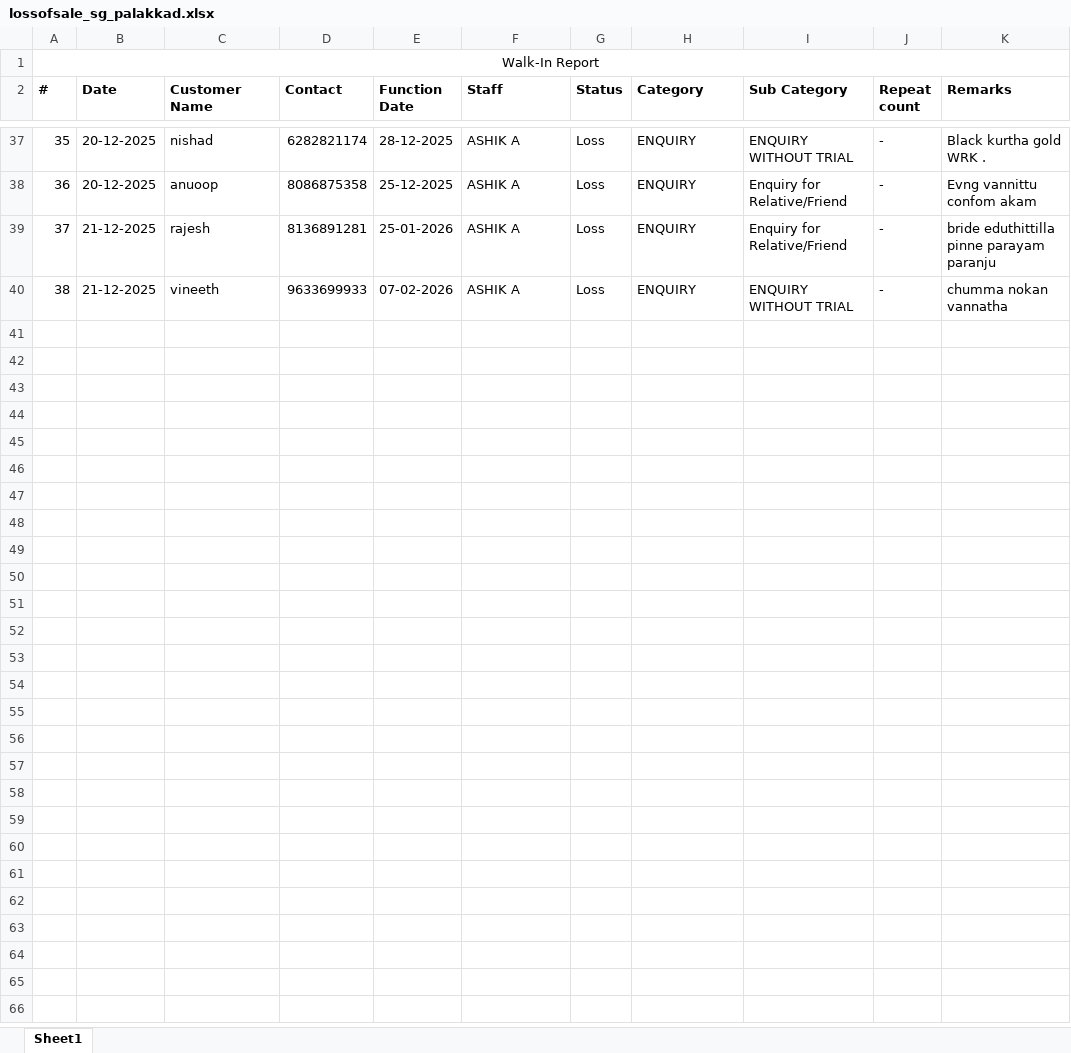
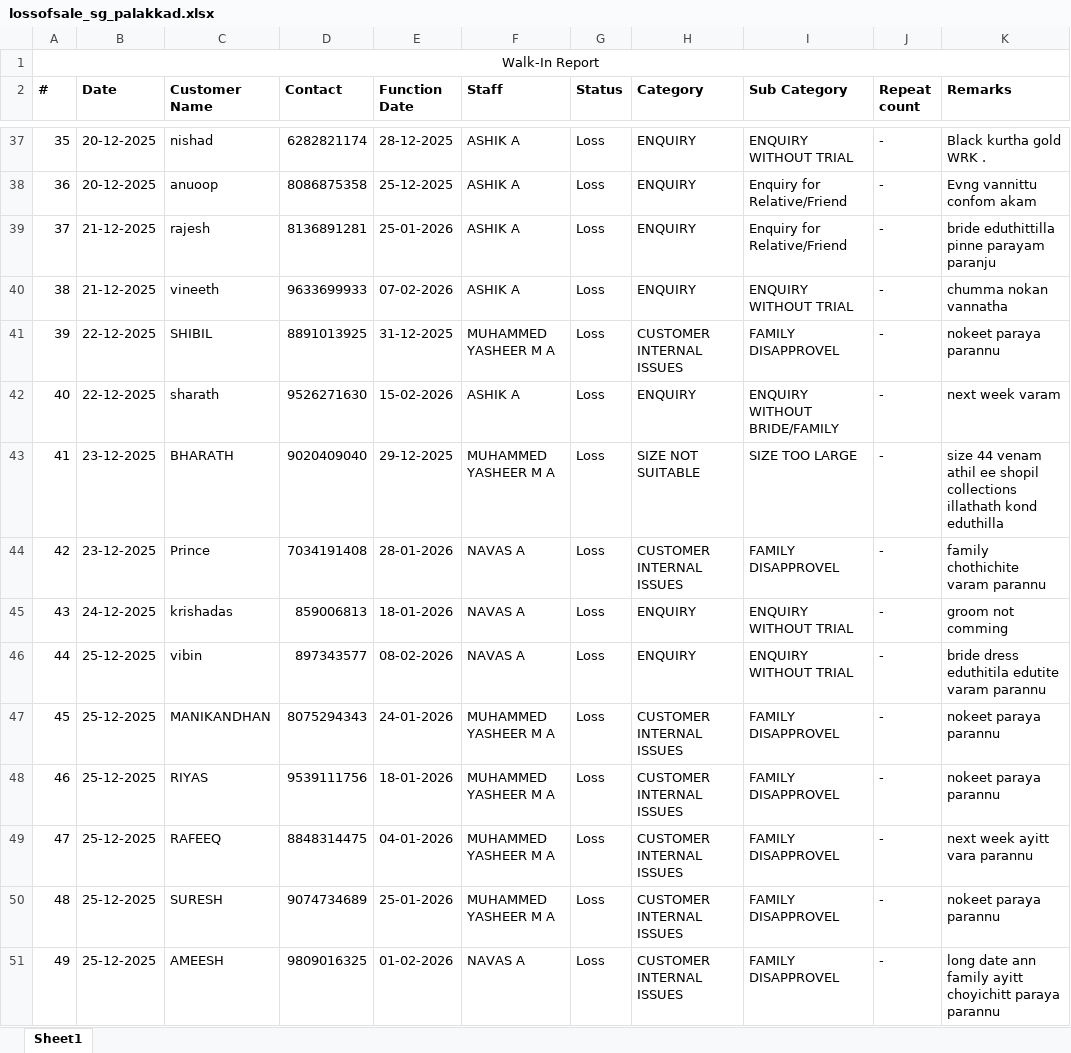
Before and after one commit to rootmentsdev/TelecallerAppBackend, an Excel workbook: data/lossofsale_sg_palakkad.xlsx, sheet Sheet1, drawn as a sheet; only a part is shown, gaps mark what is left out; values as stored, in another font and other column widths than the file's, no borders; the diff names each change by its address in the sheet, - before the commit and + after, or states it on an @@ line.

```diff
--- a/data/lossofsale_sg_palakkad.xlsx (sheet Sheet1)
+++ b/data/lossofsale_sg_palakkad.xlsx (sheet Sheet1)
+row 41: 39 | 22-12-2025 | SHIBIL | 8891013925 | 31-12-2025 | MUHAMMED YASHEER M A | Loss | CUSTOMER INTERNAL ISSUES | FAMILY DISAPPROVEL | - | nokeet paraya parannu
+row 42: 40 | 22-12-2025 | sharath | 9526271630 | 15-02-2026 | ASHIK A | Loss | ENQUIRY | ENQUIRY WITHOUT BRIDE/FAMILY | - | next week varam
+row 43: 41 | 23-12-2025 | BHARATH | 9020409040 | 29-12-2025 | MUHAMMED YASHEER M A | Loss | SIZE NOT SUITABLE | SIZE TOO LARGE | - | size 44 venam athil ee shopil collections illathath kond eduthilla
+row 44: 42 | 23-12-2025 | Prince | 7034191408 | 28-01-2026 | NAVAS A | Loss | CUSTOMER INTERNAL ISSUES | FAMILY DISAPPROVEL | - | family chothichite varam parannu
+row 45: 43 | 24-12-2025 | krishadas | 859006813 | 18-01-2026 | NAVAS A | Loss | ENQUIRY | ENQUIRY WITHOUT TRIAL | - | groom not comming
+row 46: 44 | 25-12-2025 | vibin | 897343577 | 08-02-2026 | NAVAS A | Loss | ENQUIRY | ENQUIRY WITHOUT TRIAL | - | bride dress eduthitila edutite varam parannu
+row 47: 45 | 25-12-2025 | MANIKANDHAN | 8075294343 | 24-01-2026 | MUHAMMED YASHEER M A | Loss | CUSTOMER INTERNAL ISSUES | FAMILY DISAPPROVEL | - | nokeet paraya parannu
+row 48: 46 | 25-12-2025 | RIYAS | 9539111756 | 18-01-2026 | MUHAMMED YASHEER M A | Loss | CUSTOMER INTERNAL ISSUES | FAMILY DISAPPROVEL | - | nokeet paraya parannu
+row 49: 47 | 25-12-2025 | RAFEEQ | 8848314475 | 04-01-2026 | MUHAMMED YASHEER M A | Loss | CUSTOMER INTERNAL ISSUES | FAMILY DISAPPROVEL | - | next week ayitt vara parannu
+row 50: 48 | 25-12-2025 | SURESH | 9074734689 | 25-01-2026 | MUHAMMED YASHEER M A | Loss | CUSTOMER INTERNAL ISSUES | FAMILY DISAPPROVEL | - | nokeet paraya parannu
+row 51: 49 | 25-12-2025 | AMEESH | 9809016325 | 01-02-2026 | NAVAS A | Loss | CUSTOMER INTERNAL ISSUES | FAMILY DISAPPROVEL | - | long date ann family ayitt choyichitt paraya parannu
```
Also changed, not shown: data/lossofsale_sg_edappal.xlsx, data/lossofsale_sg_kottayam.xlsx, 12 other files.
